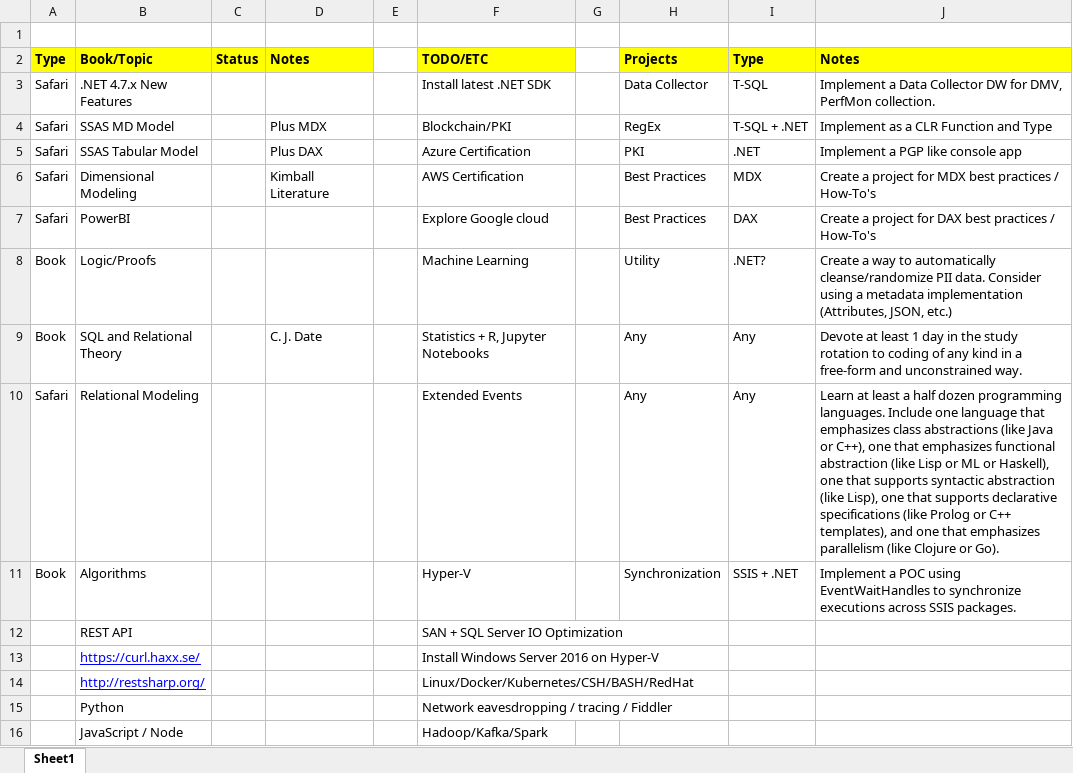
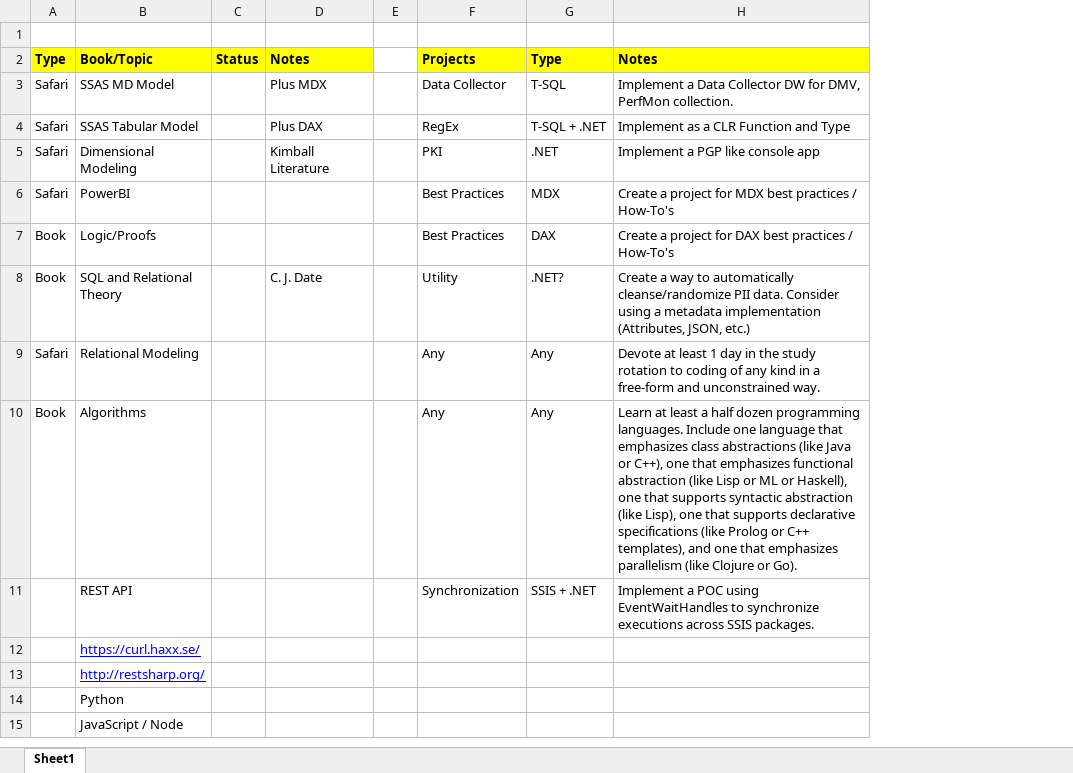
Before and after one commit to shermanflan/study101, an Excel workbook: Study101.xlsx, sheet Sheet1, drawn as a sheet; only a part is shown; values as stored, in another font and other column widths than the file's, no borders; removed rows and columns are numbered as before the commit, all else as after; the diff covers the shown part only; the diff names each change by its address in the sheet, - before the commit and + after, or states it on an @@ line.

Commit message:
Updates

```diff
--- a/Study101.xlsx (sheet Sheet1)
+++ b/Study101.xlsx (sheet Sheet1)
-column F, row 2: TODO/ETC; rows 4-16: Blockchain/PKI | Azure Certification | AWS Certification | Explore Google cloud | Machine Learning | Statistics + R, Jupyter Notebooks | Extended Events | Hyper-V | SAN + SQL Server IO Optimization | Install Windows Server 2016 on Hyper-V | Linux/Docker/Kubernetes/CSH/BASH/RedHat | Network eavesdropping / tracing / Fiddler | Hadoop/Kafka/Spark
-column G, empty
-row 3: Safari | .NET 4.7.x New Features |  |  |  | Install latest .NET SDK |  | Data Collector | T-SQL | Implement a Data Collector DW for DMV, PerfMon collection.
-F3: RegEx
+F3: Data Collector
-G3: T-SQL + .NET
+G3: T-SQL
-H3: Implement as a CLR Function and Type
+H3: Implement a Data Collector DW for DMV, PerfMon collection.
-F4: PKI
+F4: RegEx
-G4: .NET
+G4: T-SQL + .NET
-H4: Implement a PGP like console app
+H4: Implement as a CLR Function and Type
-F5: Best Practices
+F5: PKI
-G5: MDX
+G5: .NET
-H5: Create a project for MDX best practices / How-To's
+H5: Implement a PGP like console app
-G6: DAX
+G6: MDX
-H6: …project for DAX best practices…
+H6: …project for MDX best practices…
-F7: Utility
+F7: Best Practices
-G7: .NET?
+G7: DAX
-H7: Create a way to automatically cleanse/randomize PII data. Consider using a metadata implementation (Attributes, JSON, etc.)
+H7: Create a project for DAX best practices / How-To's
-F8: Any
+F8: Utility
-G8: Any
+G8: .NET?
-H8: Devote at least 1 day in the study rotation to coding of any kind in a free-form and unconstrained way.
+H8: Create a way to automatically cleanse/randomize PII data. Consider using a metadata implementation (Attributes, JSON, etc.)
-H9: Learn at least a half dozen programming languages. Include one language that emphasizes class abstractions (like Java or C++), one that emphasizes functional abstraction (like Lisp or ML or Haskell), one that supports syntactic abstraction (like Lisp), one that supports declarative specifications (like Prolog or C++ templates), and one that emphasizes parallelism (like Clojure or Go).
+H9: Devote at least 1 day in the study rotation to coding of any kind in a free-form and unconstrained way.
-F10: Synchronization
+F10: Any
-G10: SSIS + .NET
+G10: Any
-H10: Implement a POC using EventWaitHandles to synchronize executions across SSIS packages.
+H10: Learn at least a half dozen programming languages. Include one language that emphasizes class abstractions (like Java or C++), one that emphasizes functional abstraction (like Lisp or ML or Haskell), one that supports syntactic abstraction (like Lisp), one that supports declarative specifications (like Prolog or C++ templates), and one that emphasizes parallelism (like Clojure or Go).
-F11: (empty)
+F11: Synchronization
-G11: (empty)
+G11: SSIS + .NET
-H11: (empty)
+H11: Implement a POC using EventWaitHandles to synchronize executions across SSIS packages.
```
Also changed, not shown: 15 added rows elsewhere in this sheet.
